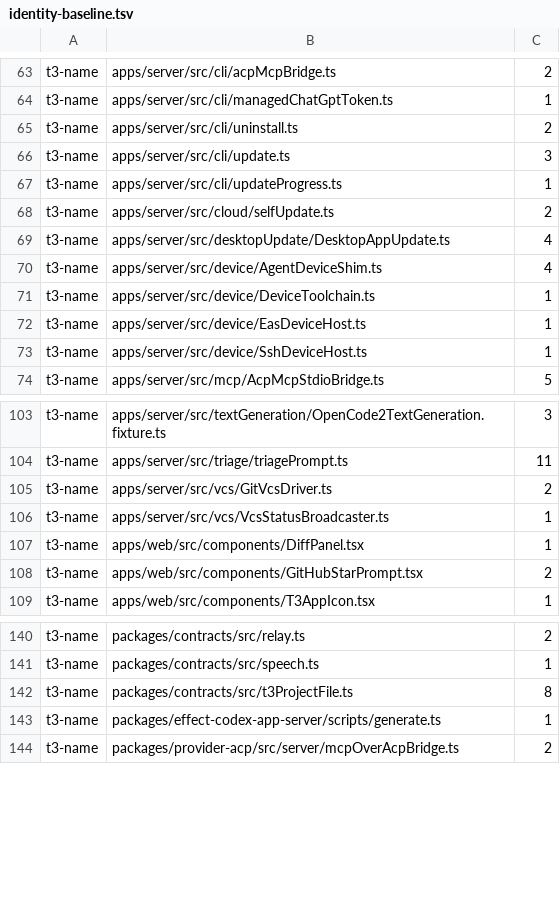
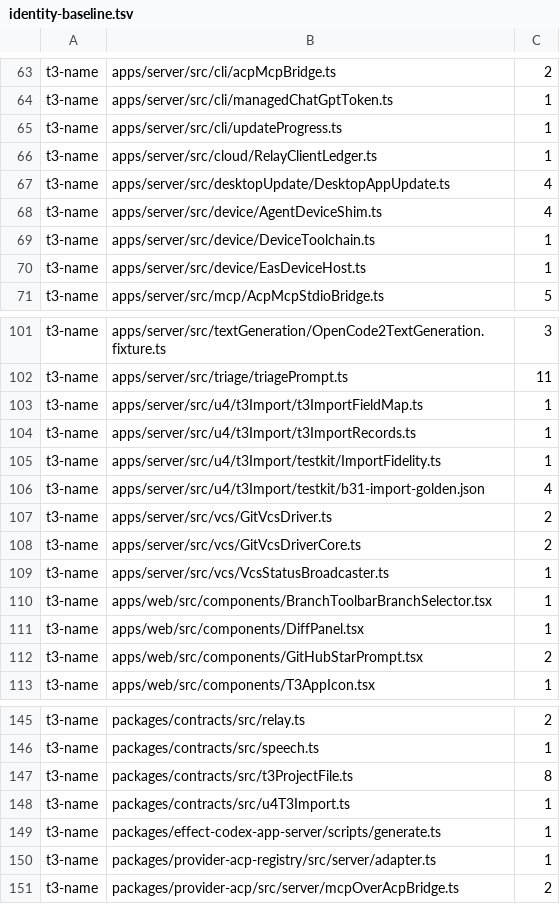
Before and after one commit to ibodrov/u4-code, a TSV file: packaging/u4/identity-baseline.tsv, drawn as a sheet; only a part is shown, gaps mark what is left out; the diff covers the shown part only.

Commit message:
chore(u4): account for deliberate upstream identity strings

```diff
--- a/packaging/u4/identity-baseline.tsv
+++ b/packaging/u4/identity-baseline.tsv
@@ -64,6 +64,4 @@ t3-name	apps/server/src/cli/acpMcpBridge.ts	2
 t3-name	apps/server/src/cli/managedChatGptToken.ts	1
-t3-name	apps/server/src/cli/uninstall.ts	2
-t3-name	apps/server/src/cli/update.ts	3
 t3-name	apps/server/src/cli/updateProgress.ts	1
-t3-name	apps/server/src/cloud/selfUpdate.ts	2
+t3-name	apps/server/src/cloud/RelayClientLedger.ts	1
 t3-name	apps/server/src/desktopUpdate/DesktopAppUpdate.ts	4
@@ -72,3 +70,2 @@ t3-name	apps/server/src/device/DeviceToolchain.ts	1
 t3-name	apps/server/src/device/EasDeviceHost.ts	1
-t3-name	apps/server/src/device/SshDeviceHost.ts	1
 t3-name	apps/server/src/mcp/AcpMcpStdioBridge.ts	5
@@ -104,4 +102,10 @@ t3-name	apps/server/src/textGeneration/OpenCode2TextGeneration.fixture.ts	3
 t3-name	apps/server/src/triage/triagePrompt.ts	11
+t3-name	apps/server/src/u4/t3Import/t3ImportFieldMap.ts	1
+t3-name	apps/server/src/u4/t3Import/t3ImportRecords.ts	1
+t3-name	apps/server/src/u4/t3Import/testkit/ImportFidelity.ts	1
+t3-name	apps/server/src/u4/t3Import/testkit/b31-import-golden.json	4
 t3-name	apps/server/src/vcs/GitVcsDriver.ts	2
+t3-name	apps/server/src/vcs/GitVcsDriverCore.ts	2
 t3-name	apps/server/src/vcs/VcsStatusBroadcaster.ts	1
+t3-name	apps/web/src/components/BranchToolbarBranchSelector.tsx	1
 t3-name	apps/web/src/components/DiffPanel.tsx	1
@@ -142,3 +147,5 @@ t3-name	packages/contracts/src/speech.ts	1
 t3-name	packages/contracts/src/t3ProjectFile.ts	8
+t3-name	packages/contracts/src/u4T3Import.ts	1
 t3-name	packages/effect-codex-app-server/scripts/generate.ts	1
+t3-name	packages/provider-acp-registry/src/server/adapter.ts	1
 t3-name	packages/provider-acp/src/server/mcpOverAcpBridge.ts	2
```
Also changed, not shown: 13 added rows, 4 removed rows and 19 edited cells elsewhere in this file.
